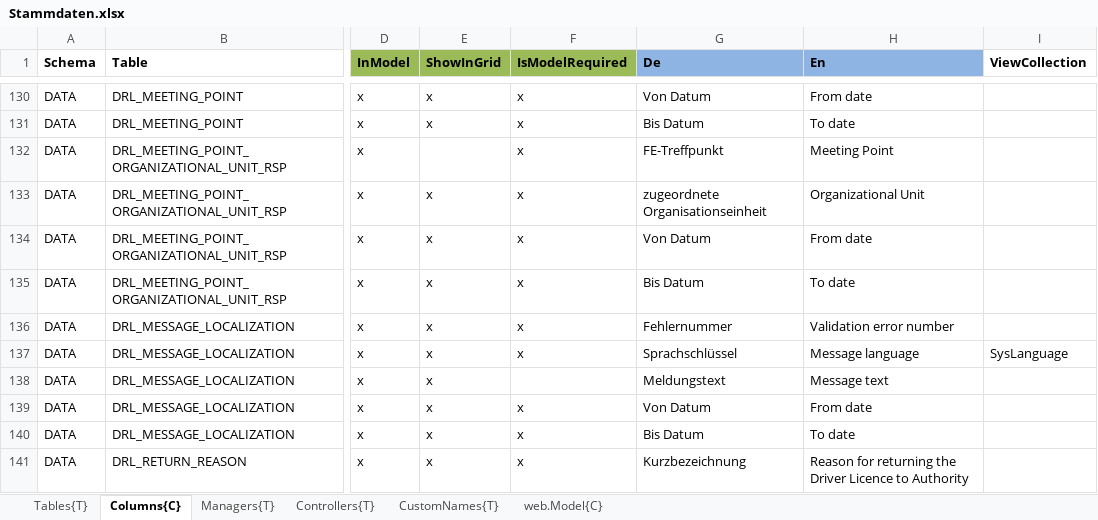
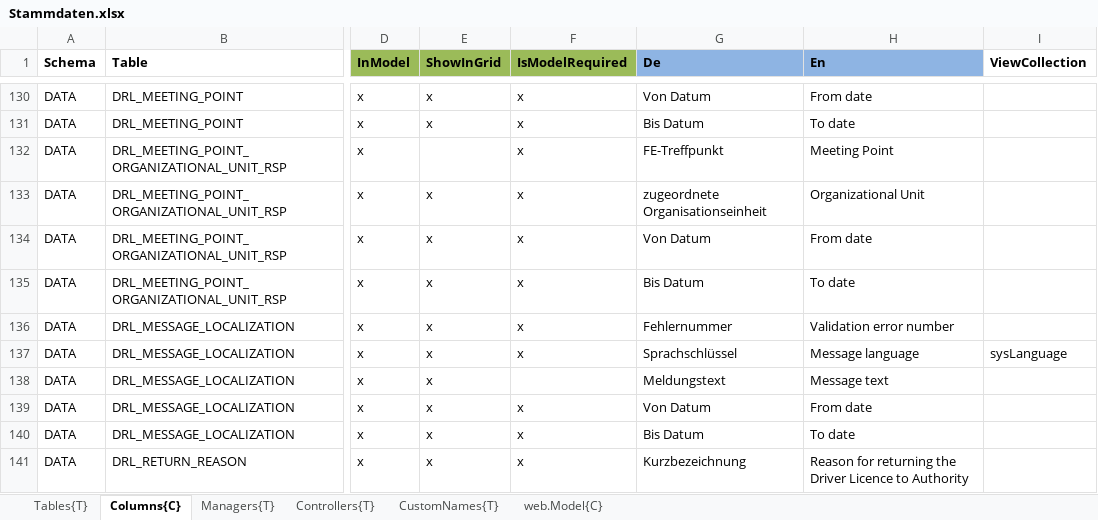
Before and after one commit to HedinRakot/MasterDataModule, an Excel workbook: MasterDataModule/Generation/MasterDataModule.Generation/Declarations/Stammdaten.xlsx, sheet Columns{C}, drawn as a sheet; only a part is shown, gaps mark what is left out; values as stored, in another font and other column widths than the file's, no borders; the diff covers the shown part only; the diff names each change by its address in the sheet, - before the commit and + after, or states it on an @@ line.

```diff
--- a/MasterDataModule/Generation/MasterDataModule.Generation/Declarations/Stammdaten.xlsx (sheet Columns{C})
+++ b/MasterDataModule/Generation/MasterDataModule.Generation/Declarations/Stammdaten.xlsx (sheet Columns{C})
-I137 (ViewCollection): SysLanguage
+I137 (ViewCollection): sysLanguage
```
Also changed, not shown: 7 edited cells elsewhere in this sheet, sheet Tables{T}, 12 other files.
